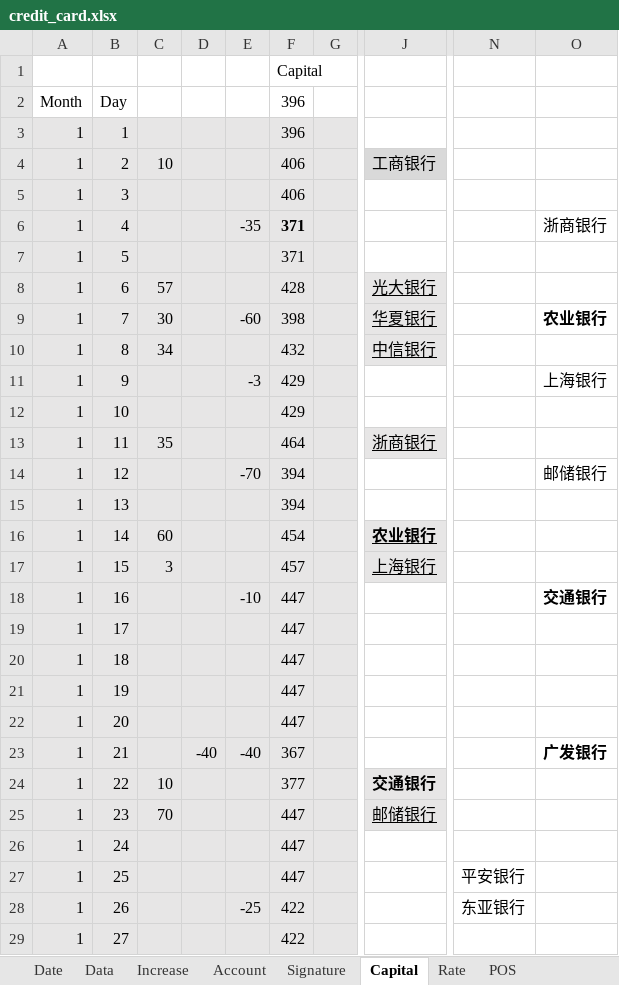
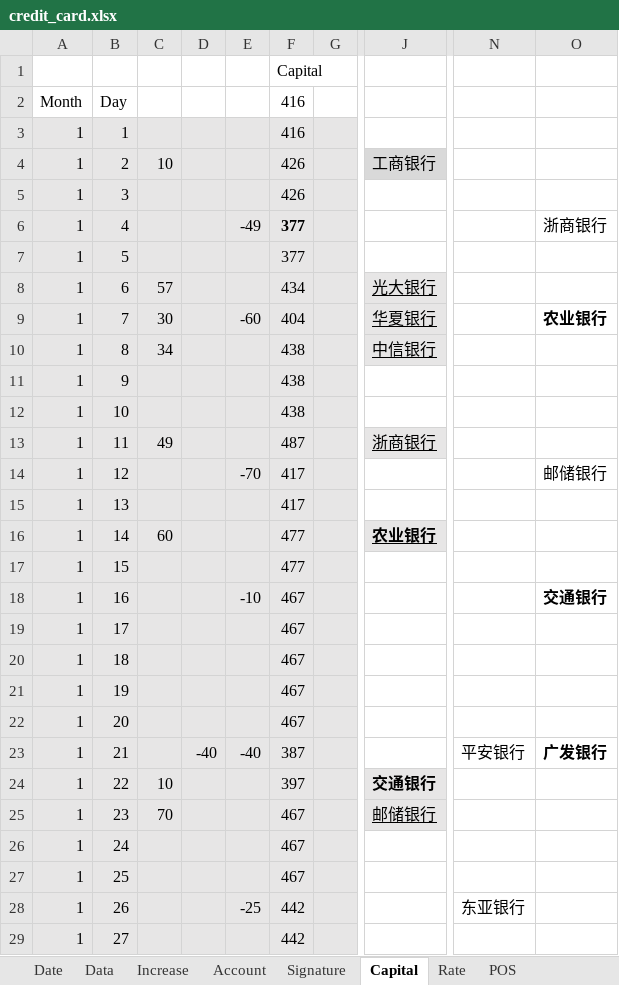
Before and after one commit to dreamingodd/useful_txt, an Excel workbook: credit_card.xlsx, sheet Capital, drawn as a sheet; only a part is shown, gaps mark what is left out; values as stored, in another font and other column widths than the file's, no borders; the diff covers the shown part only; the diff names each change by its address in the sheet, - before the commit and + after, or states it on an @@ line.

Commit message:
no comment

```diff
--- a/credit_card.xlsx (sheet Capital)
+++ b/credit_card.xlsx (sheet Capital)
-F2:F3: 396
+F2:F3: 416
-F4:F5: 406
+F4:F5: 426
-E6: -35
+E6: -49
-F6:F7: 371
+F6:F7: 377
-F8: 428
+F8: 434
-F9: 398
+F9: 404
-F10: 432
+F10: 438
-E11: -3
+E11: (empty)
-F11:F12: 429
+F11:F12: 438
-O11: 上海银行
+O11: (empty)
-C13: 35
+C13: 49
-F13: 464
+F13: 487
-F14:F15: 394
+F14:F15: 417
-F16: 454
+F16: 477
-C17: 3
+C17: (empty)
-F17: 457
+F17: 477
-J17: 上海银行
+J17: (empty)
-J17 fill: #E7E6E6
+J17 fill: none
-F18:F22: 447
+F18:F22: 467
-F23: 367
+F23: 387
-N23: (empty)
+N23: 平安银行
-F24: 377
+F24: 397
-F25:F27: 447
+F25:F27: 467
-N27: 平安银行
+N27: (empty)
-F28:F29: 422
+F28:F29: 442
```
Also changed, not shown: 37 edited cells elsewhere in this sheet, sheet Data, sheet Account, sheet Date, sheet Increase, formulas that keep their value.
